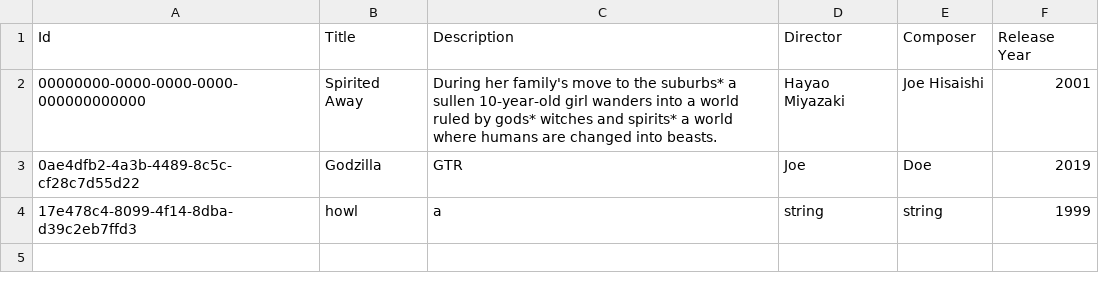
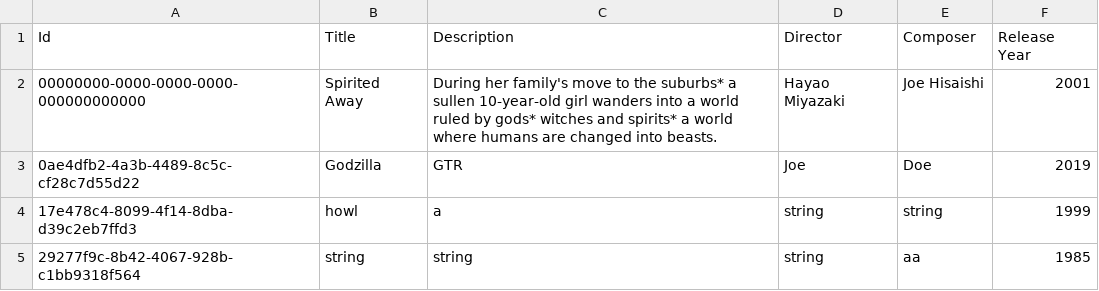
Before and after one commit to ajaybasra/GhibliUniverseBackend, a CSV file: CSVData/films.csv, drawn as a sheet.

```diff
--- a/CSVData/films.csv
+++ b/CSVData/films.csv
@@ -4 +4,2 @@ Id,Title,Description,Director,Composer,Release Year
 17e478c4-8099-4f14-8dba-d39c2eb7ffd3,howl,a,string,string,1999
+29277f9c-8b42-4067-928b-c1bb9318f564,string,string,string,aa,1985
```
Also changed, not shown: CSVData/old-films.csv, 4 other files.
